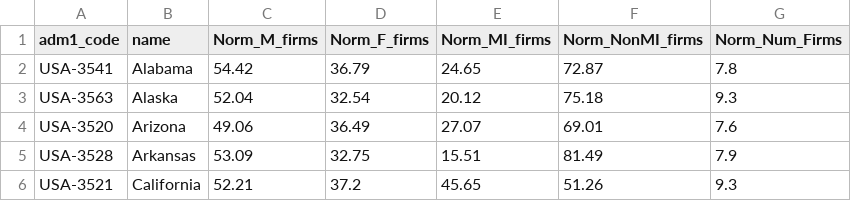
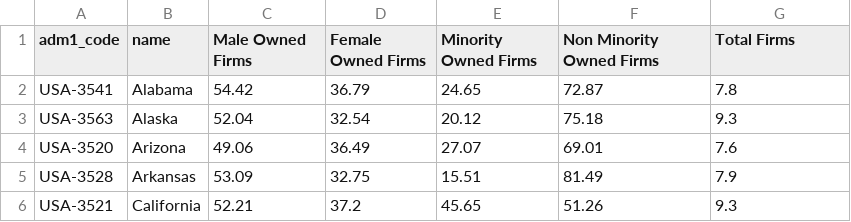
Before and after one commit to mschumacher3/d3-coordinated-viz, a CSV file: data/StateData.csv, drawn as a sheet; only a part is shown.

```diff
--- a/data/StateData.csv
+++ b/data/StateData.csv
@@ -1,2 +1,2 @@
-adm1_code,name,Norm_M_firms,Norm_F_firms,Norm_MI_firms,Norm_NonMI_firms,Norm_Num_Firms
+adm1_code,name,Male Owned Firms,Female Owned Firms,Minority Owned Firms,Non Minority Owned Firms,Total Firms
 USA-3541,Alabama,54.42,36.79,24.65,72.87,7.8
```
Also changed, not shown: 1 other file.
